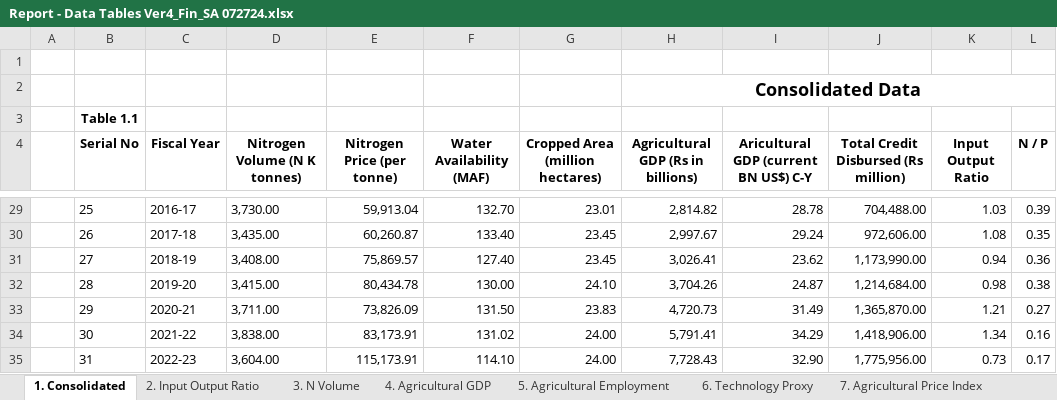
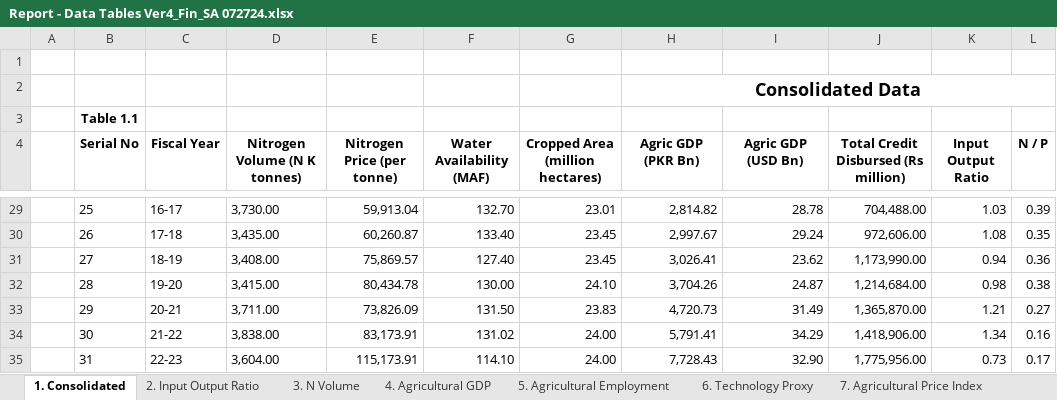
Before and after one commit to muzairaslam/forecasting-study, an Excel workbook: data/Report - Data Tables Ver4_Fin_SA 072724.xlsx, sheet 1. Consolidated, drawn as a sheet; only a part is shown, gaps mark what is left out; values as stored, in another font and other column widths than the file's, no borders; charts and pictures not drawn; the diff covers the shown part only; the diff names each change by its address in the sheet, - before the commit and + after, or states it on an @@ line.

```diff
--- a/data/Report - Data Tables Ver4_Fin_SA 072724.xlsx (sheet 1. Consolidated)
+++ b/data/Report - Data Tables Ver4_Fin_SA 072724.xlsx (sheet 1. Consolidated)
-H4: Agricultural GDP (Rs in billions)
+H4: Agric GDP (PKR Bn)
-I4: Aricultural GDP (current BN US$) C-Y
+I4: Agric GDP (USD Bn)
-C29 (Fiscal Year): 2016-17
+C29 (Fiscal Year): 16-17
-C30 (Fiscal Year): 2017-18
+C30 (Fiscal Year): 17-18
-C31 (Fiscal Year): 2018-19
+C31 (Fiscal Year): 18-19
-C32 (Fiscal Year): 2019-20
+C32 (Fiscal Year): 19-20
-C33 (Fiscal Year): 2020-21
+C33 (Fiscal Year): 20-21
-C34 (Fiscal Year): 2021-22
+C34 (Fiscal Year): 21-22
-C35 (Fiscal Year): 2022-23
+C35 (Fiscal Year): 22-23
```
Also changed, not shown: 25 edited cells elsewhere in this sheet, sheet 4. Agricultural GDP, formulas that keep their value, charts or pictures, 17 other files.
